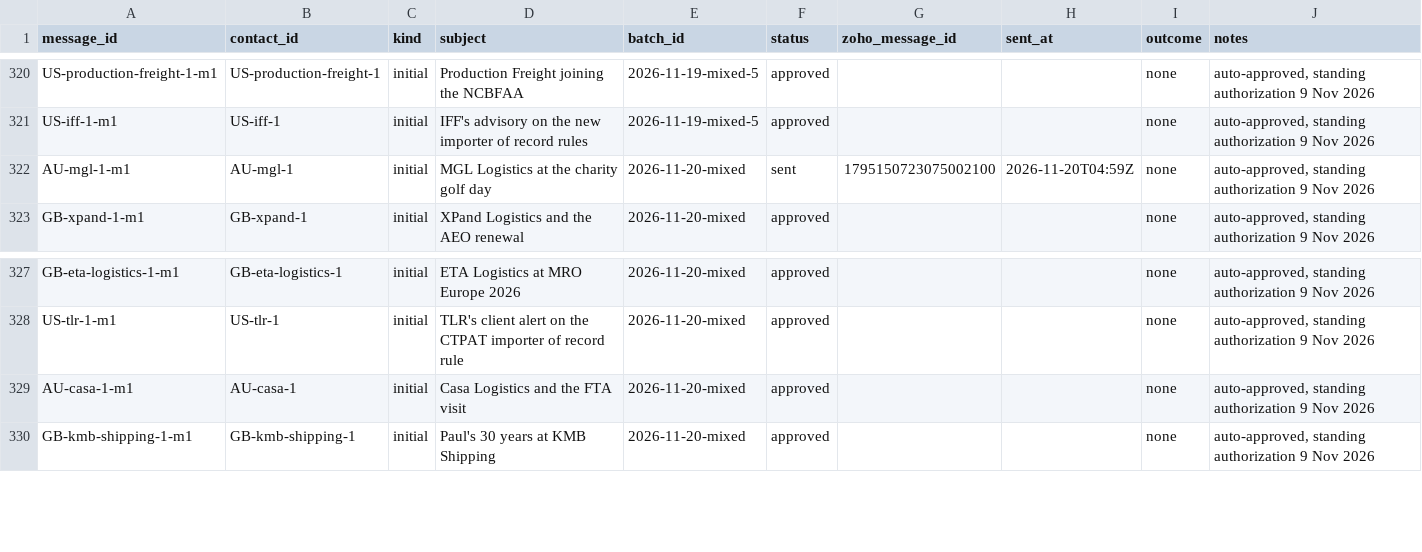
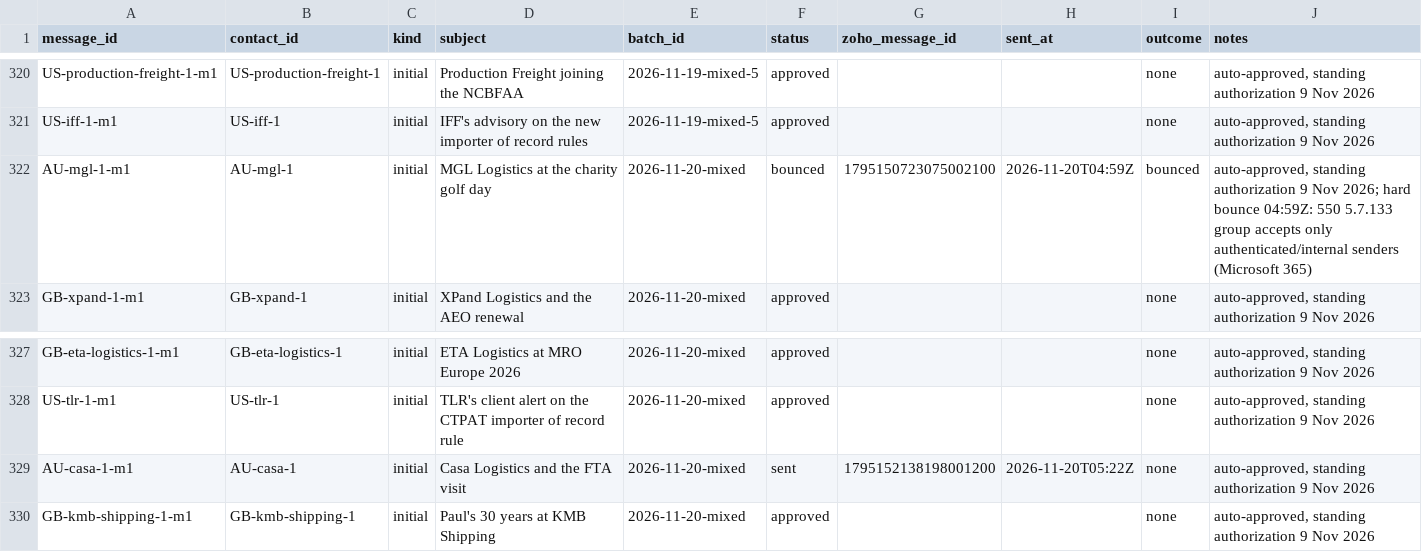
Before and after one commit to ratifplus/tiph-outreach, a CSV file: data/messages.csv, drawn as a sheet; only a part is shown, gaps mark what is left out.

```diff
--- a/data/messages.csv
+++ b/data/messages.csv
@@ -321,3 +321,3 @@ US-production-freight-1-m1,US-production-freight-1,initial,Production Freight jo
 US-iff-1-m1,US-iff-1,initial,IFF's advisory on the new importer of record rules,2026-11-19-mixed-5,approved,,,none,"auto-approved, standing authorization 9 Nov 2026"
-AU-mgl-1-m1,AU-mgl-1,initial,MGL Logistics at the charity golf day,2026-11-20-mixed,sent,1795150723075002100,2026-11-20T04:59Z,none,"auto-approved, standing authorization 9 Nov 2026"
+AU-mgl-1-m1,AU-mgl-1,initial,MGL Logistics at the charity golf day,2026-11-20-mixed,bounced,1795150723075002100,2026-11-20T04:59Z,bounced,"auto-approved, standing authorization 9 Nov 2026; hard bounce 04:59Z: 550 5.7.133 group accepts only authenticated/internal senders (Microsoft 365)"
 GB-xpand-1-m1,GB-xpand-1,initial,XPand Logistics and the AEO renewal,2026-11-20-mixed,approved,,,none,"auto-approved, standing authorization 9 Nov 2026"
@@ -328,3 +328,3 @@ GB-eta-logistics-1-m1,GB-eta-logistics-1,initial,ETA Logistics at MRO Europe 202
 US-tlr-1-m1,US-tlr-1,initial,TLR's client alert on the CTPAT importer of record rule,2026-11-20-mixed,approved,,,none,"auto-approved, standing authorization 9 Nov 2026"
-AU-casa-1-m1,AU-casa-1,initial,Casa Logistics and the FTA visit,2026-11-20-mixed,approved,,,none,"auto-approved, standing authorization 9 Nov 2026"
+AU-casa-1-m1,AU-casa-1,initial,Casa Logistics and the FTA visit,2026-11-20-mixed,sent,1795152138198001200,2026-11-20T05:22Z,none,"auto-approved, standing authorization 9 Nov 2026"
 GB-kmb-shipping-1-m1,GB-kmb-shipping-1,initial,Paul's 30 years at KMB Shipping,2026-11-20-mixed,approved,,,none,"auto-approved, standing authorization 9 Nov 2026"
```
Also changed, not shown: data/companies.csv, data/contacts.csv, 2 other files.
